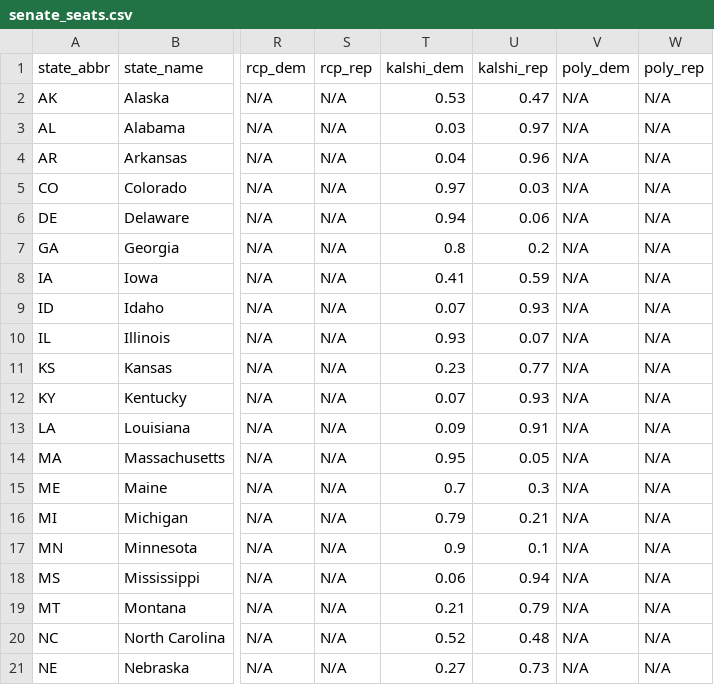
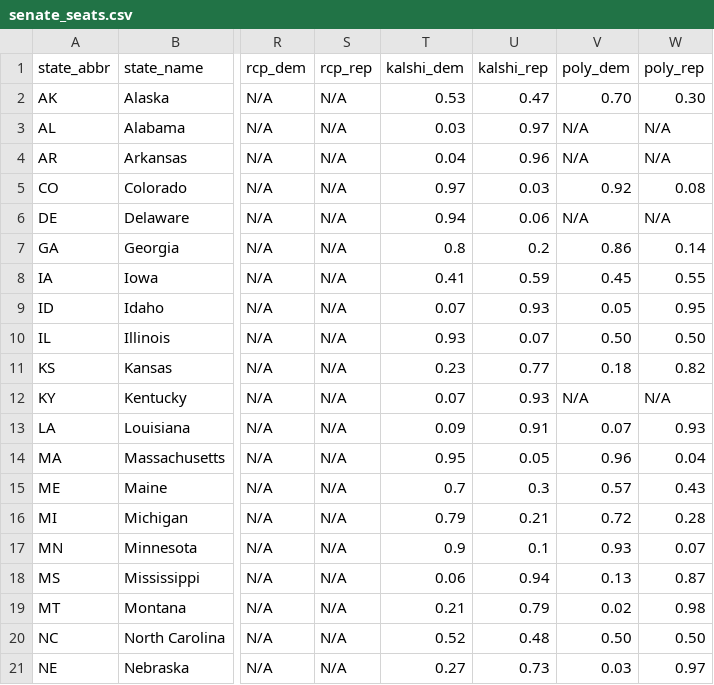
Before and after one commit to rickyawesome99/election-map, a CSV file: data-entry/senate_seats.csv, drawn as a sheet; only a part is shown, gaps mark what is left out; the diff covers the shown part only; the diff names each change by its address in the sheet, - before the commit and + after, or states it on an @@ line.

```diff
--- a/data-entry/senate_seats.csv
+++ b/data-entry/senate_seats.csv
-V2 (poly_dem): N/A
+V2 (poly_dem): 0.70
-W2 (poly_rep): N/A
+W2 (poly_rep): 0.30
-V5 (poly_dem): N/A
+V5 (poly_dem): 0.92
-W5 (poly_rep): N/A
+W5 (poly_rep): 0.08
-V7 (poly_dem): N/A
+V7 (poly_dem): 0.86
-W7 (poly_rep): N/A
+W7 (poly_rep): 0.14
-V8 (poly_dem): N/A
+V8 (poly_dem): 0.45
-W8 (poly_rep): N/A
+W8 (poly_rep): 0.55
-V9 (poly_dem): N/A
+V9 (poly_dem): 0.05
-W9 (poly_rep): N/A
+W9 (poly_rep): 0.95
-V10 (poly_dem): N/A
+V10 (poly_dem): 0.50
-W10 (poly_rep): N/A
+W10 (poly_rep): 0.50
-V11 (poly_dem): N/A
+V11 (poly_dem): 0.18
-W11 (poly_rep): N/A
+W11 (poly_rep): 0.82
-V13 (poly_dem): N/A
+V13 (poly_dem): 0.07
-W13 (poly_rep): N/A
+W13 (poly_rep): 0.93
-V14 (poly_dem): N/A
+V14 (poly_dem): 0.96
-W14 (poly_rep): N/A
+W14 (poly_rep): 0.04
-V15 (poly_dem): N/A
+V15 (poly_dem): 0.57
-W15 (poly_rep): N/A
+W15 (poly_rep): 0.43
-V16 (poly_dem): N/A
+V16 (poly_dem): 0.72
-W16 (poly_rep): N/A
+W16 (poly_rep): 0.28
-V17 (poly_dem): N/A
+V17 (poly_dem): 0.93
-W17 (poly_rep): N/A
+W17 (poly_rep): 0.07
-V18 (poly_dem): N/A
+V18 (poly_dem): 0.13
-W18 (poly_rep): N/A
+W18 (poly_rep): 0.87
-V19 (poly_dem): N/A
+V19 (poly_dem): 0.02
-W19 (poly_rep): N/A
+W19 (poly_rep): 0.98
-V20 (poly_dem): N/A
+V20 (poly_dem): 0.50
-W20 (poly_rep): N/A
+W20 (poly_rep): 0.50
-V21 (poly_dem): N/A
+V21 (poly_dem): 0.03
-W21 (poly_rep): N/A
+W21 (poly_rep): 0.97
```
Also changed, not shown: 68 edited cells elsewhere in this file, data-entry/governor_seats.csv, data-entry/house_seats.csv, 15 other files.
